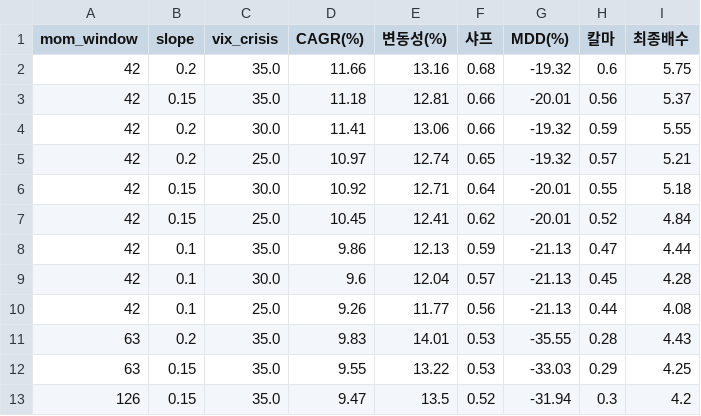
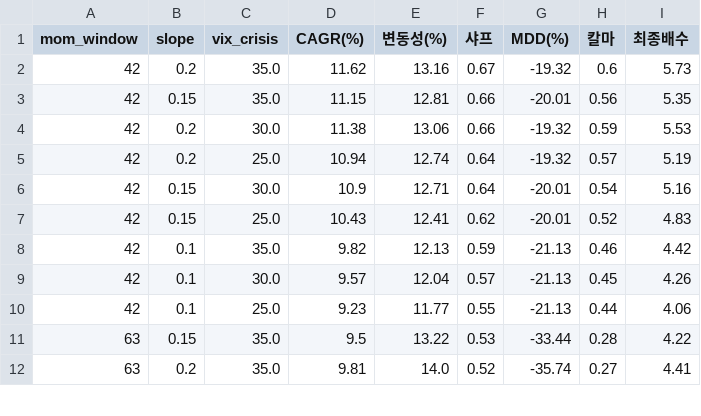
Before and after one commit to Moonihcoon/macro-regime-dashboard, a CSV file: output/sensitivity.csv, drawn as a sheet; only a part is shown; the diff covers the shown part only.

```diff
--- a/output/sensitivity.csv
+++ b/output/sensitivity.csv
@@ -1,13 +1,12 @@
 mom_window,slope,vix_crisis,CAGR(%),변동성(%),샤프,MDD(%),칼마,최종배수
-42,0.2,35.0,11.66,13.16,0.68,-19.32,0.6,5.75
-42,0.15,35.0,11.18,12.81,0.66,-20.01,0.56,5.37
-42,0.2,30.0,11.41,13.06,0.66,-19.32,0.59,5.55
-42,0.2,25.0,10.97,12.74,0.65,-19.32,0.57,5.21
-42,0.15,30.0,10.92,12.71,0.64,-20.01,0.55,5.18
-42,0.15,25.0,10.45,12.41,0.62,-20.01,0.52,4.84
-42,0.1,35.0,9.86,12.13,0.59,-21.13,0.47,4.44
-42,0.1,30.0,9.6,12.04,0.57,-21.13,0.45,4.28
-42,0.1,25.0,9.26,11.77,0.56,-21.13,0.44,4.08
-63,0.2,35.0,9.83,14.01,0.53,-35.55,0.28,4.43
-63,0.15,35.0,9.55,13.22,0.53,-33.03,0.29,4.25
-126,0.15,35.0,9.47,13.5,0.52,-31.94,0.3,4.2
+42,0.2,35.0,11.62,13.16,0.67,-19.32,0.6,5.73
+42,0.15,35.0,11.15,12.81,0.66,-20.01,0.56,5.35
+42,0.2,30.0,11.38,13.06,0.66,-19.32,0.59,5.53
+42,0.2,25.0,10.94,12.74,0.64,-19.32,0.57,5.19
+42,0.15,30.0,10.9,12.71,0.64,-20.01,0.54,5.16
+42,0.15,25.0,10.43,12.41,0.62,-20.01,0.52,4.83
+42,0.1,35.0,9.82,12.13,0.59,-21.13,0.46,4.42
+42,0.1,30.0,9.57,12.04,0.57,-21.13,0.45,4.26
+42,0.1,25.0,9.23,11.77,0.55,-21.13,0.44,4.06
+63,0.15,35.0,9.5,13.22,0.53,-33.44,0.28,4.22
+63,0.2,35.0,9.81,14.0,0.52,-35.74,0.27,4.41
```
Also changed, not shown: 5 added rows, 4 removed rows and 45 edited cells elsewhere in this file, output/regime_report.csv, output/summary.csv, 4 other files.
